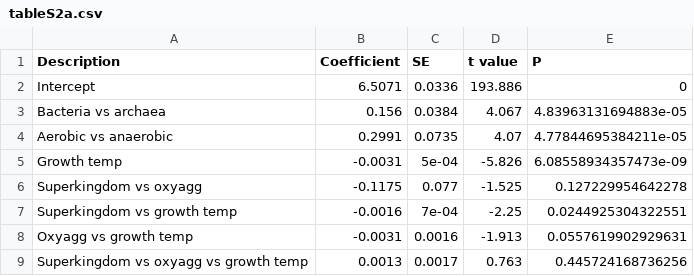
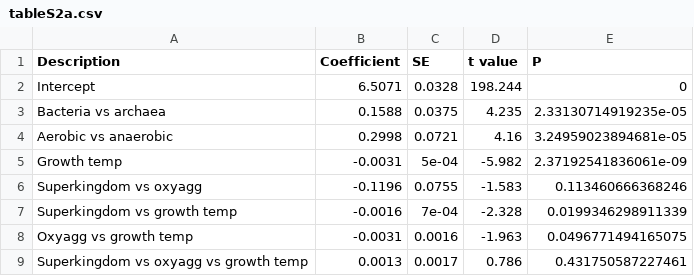
Before and after one commit to bacteria-archaea-traits/genome-size, a CSV file: output/stats/tableS2a.csv, drawn as a sheet.

```diff
--- a/output/stats/tableS2a.csv
+++ b/output/stats/tableS2a.csv
@@ -1,9 +1,9 @@
 Description,Coefficient,SE,t value,P
-Intercept,6.5071,0.0336,193.886,0
-Bacteria vs archaea,0.156,0.0384,4.067,4.83963131694883e-05
-Aerobic vs anaerobic,0.2991,0.0735,4.07,4.77844695384211e-05
-Growth temp,-0.0031,5e-04,-5.826,6.08558934357473e-09
-Superkingdom vs oxyagg,-0.1175,0.077,-1.525,0.127229954642278
-Superkingdom vs growth temp,-0.0016,7e-04,-2.25,0.0244925304322551
-Oxyagg vs growth temp,-0.0031,0.0016,-1.913,0.0557619902929631
-Superkingdom vs oxyagg vs growth temp,0.0013,0.0017,0.763,0.445724168736256
+Intercept,6.5071,0.0328,198.244,0
+Bacteria vs archaea,0.1588,0.0375,4.235,2.33130714919235e-05
+Aerobic vs anaerobic,0.2998,0.0721,4.16,3.24959023894681e-05
+Growth temp,-0.0031,5e-04,-5.982,2.37192541836061e-09
+Superkingdom vs oxyagg,-0.1196,0.0755,-1.583,0.113460666368246
+Superkingdom vs growth temp,-0.0016,7e-04,-2.328,0.0199346298911339
+Oxyagg vs growth temp,-0.0031,0.0016,-1.963,0.0496771494165075
+Superkingdom vs oxyagg vs growth temp,0.0013,0.0017,0.786,0.431750587227461
```
Also changed, not shown: output/stats/outlier_organisms.csv, output/stats/table1.csv, 26 other files.
